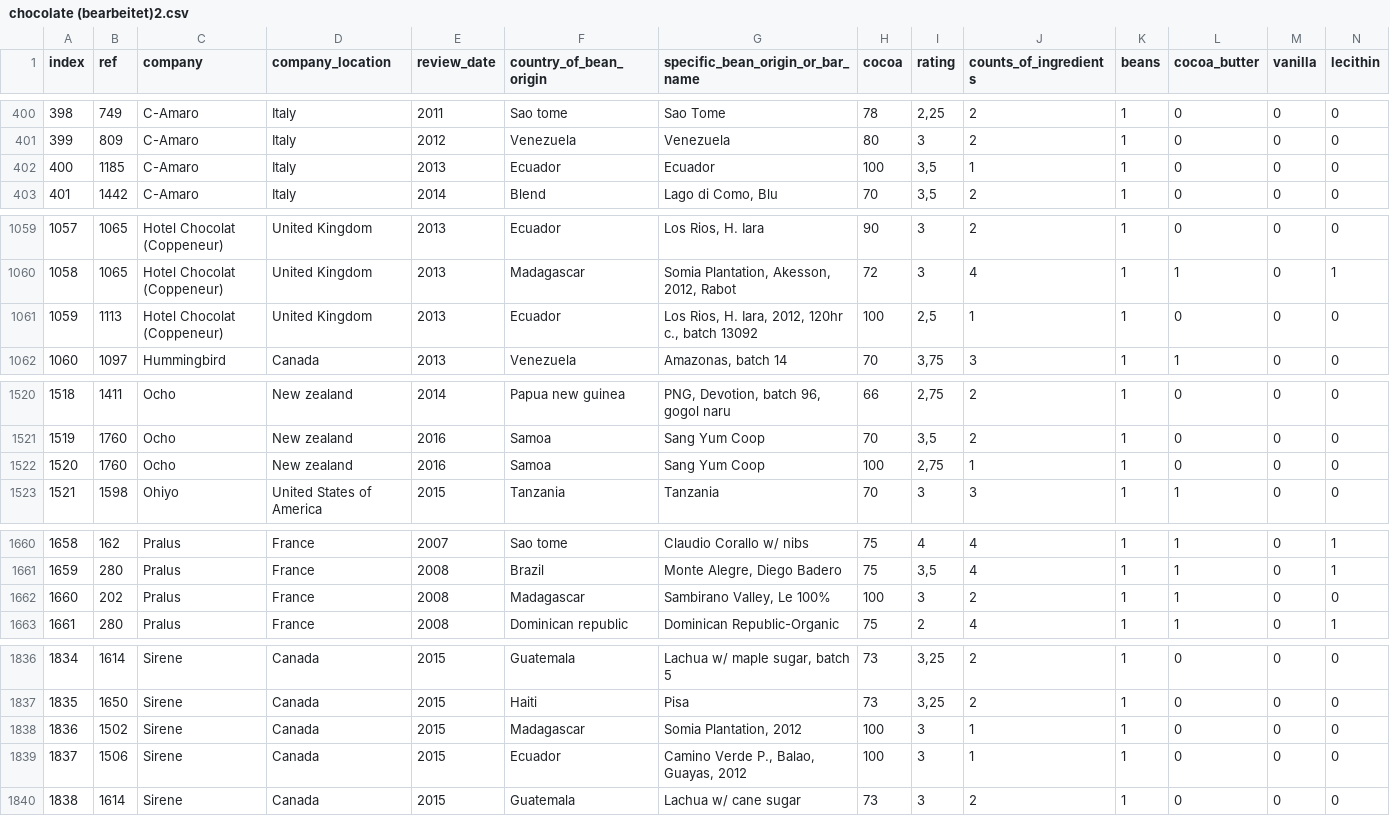
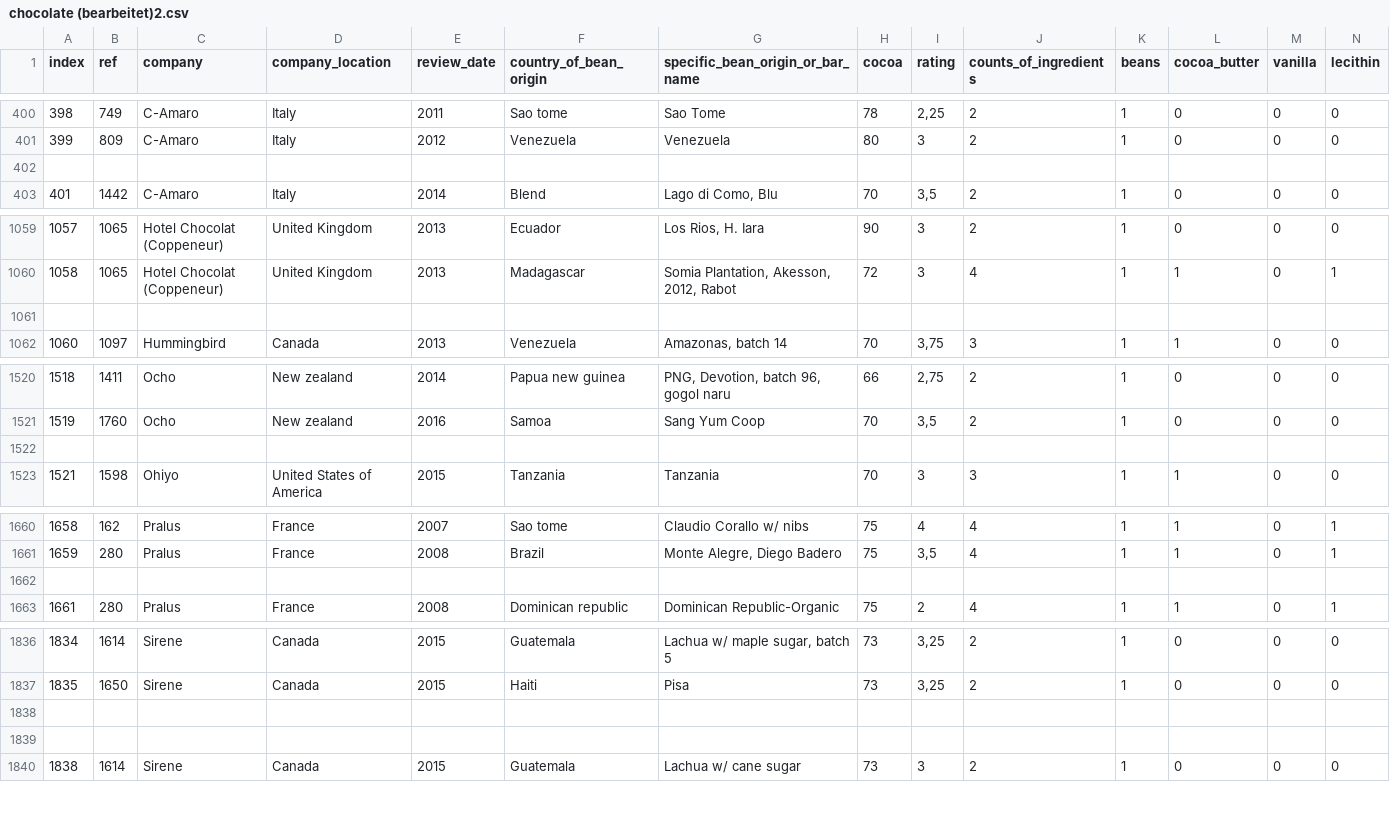
Before and after one commit to Fortuna1996/DiabetesDataAnslysis, a CSV file: chocolate (bearbeitet)2.csv, drawn as a sheet; only a part is shown, gaps mark what is left out; rows hold the shown columns only; the diff names each change by its address in the sheet, - before the commit and + after, or states it on an @@ line.

Commit message:
chocolate csv without 100 percent

```diff
--- a/chocolate (bearbeitet)2.csv
+++ b/chocolate (bearbeitet)2.csv
-row 402: 400 | 1185 | C-Amaro | Italy | 2013 | Ecuador | Ecuador | 100 | 3,5 | 1 | 1 | 0 | 0 | 0
+row 402: (empty)
-row 1061: 1059 | 1113 | Hotel Chocolat (Coppeneur) | United Kingdom | 2013 | Ecuador | Los Rios, H. Iara, 2012, 120hr c., batch 13092 | 100 | 2,5 | 1 | 1 | 0 | 0 | 0
+row 1061: (empty)
-row 1522: 1520 | 1760 | Ocho | New zealand | 2016 | Samoa | Sang Yum Coop | 100 | 2,75 | 1 | 1 | 0 | 0 | 0
+row 1522: (empty)
-row 1662: 1660 | 202 | Pralus | France | 2008 | Madagascar | Sambirano Valley, Le 100% | 100 | 3 | 2 | 1 | 1 | 0 | 0
+row 1662: (empty)
-row 1838: 1836 | 1502 | Sirene | Canada | 2015 | Madagascar | Somia Plantation, 2012 | 100 | 3 | 1 | 1 | 0 | 0 | 0
+row 1838: (empty)
-row 1839: 1837 | 1506 | Sirene | Canada | 2015 | Ecuador | Camino Verde P., Balao, Guayas, 2012 | 100 | 3 | 1 | 1 | 0 | 0 | 0
+row 1839: (empty)
```
